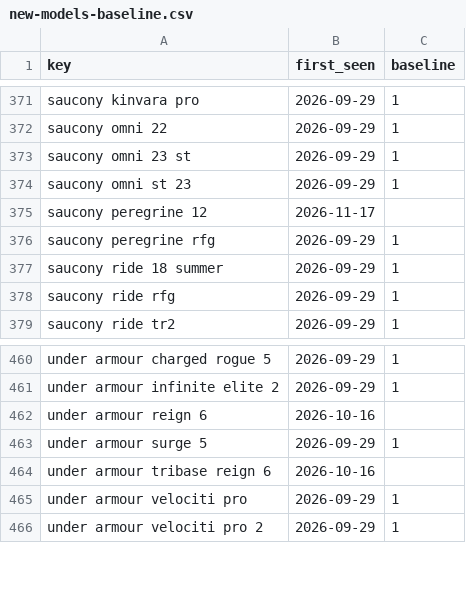
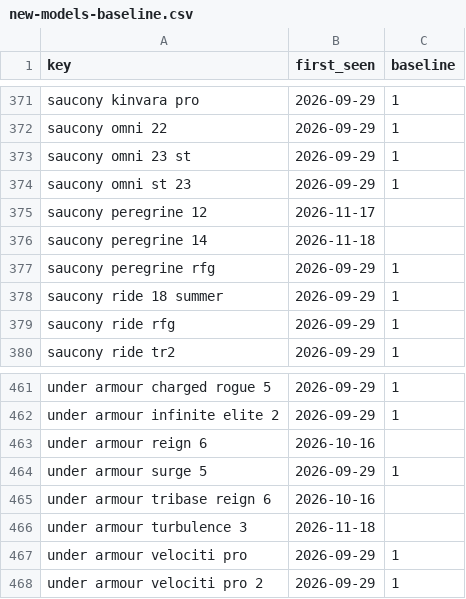
Before and after one commit to ecrawford-c28/shoe-finder, a CSV file: nmfr/data/new-models-baseline.csv, drawn as a sheet; only a part is shown, gaps mark what is left out; the diff names each change by its address in the sheet, - before the commit and + after, or states it on an @@ line.

```diff
--- a/nmfr/data/new-models-baseline.csv
+++ b/nmfr/data/new-models-baseline.csv
+row 376: saucony peregrine 14 | 2026-11-18
+row 466: under armour turbulence 3 | 2026-11-18
```
Also changed, not shown: nmfr/public/new-models.csv, 2 other files.
